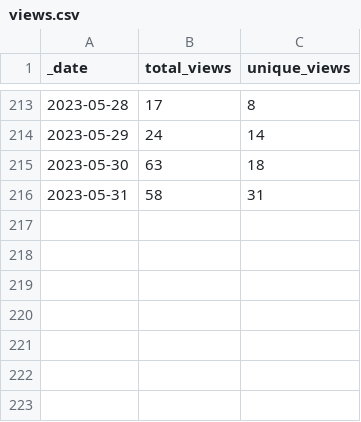
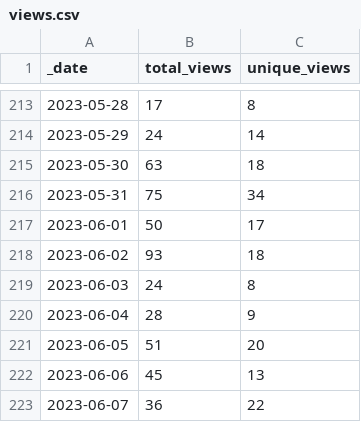
Before and after one commit to pachterlab/gget, a CSV file: traffic/views.csv, drawn as a sheet; only a part is shown, gaps mark what is left out.

Commit message:
GitHub traffic

```diff
--- a/traffic/views.csv
+++ b/traffic/views.csv
@@ -215,2 +215,9 @@ _date,total_views,unique_views
 2023-05-30,63,18
-2023-05-31,58,31
+2023-05-31,75,34
+2023-06-01,50,17
+2023-06-02,93,18
+2023-06-03,24,8
+2023-06-04,28,9
+2023-06-05,51,20
+2023-06-06,45,13
+2023-06-07,36,22
```
Also changed, not shown: traffic/clones.csv, 1 other file.
